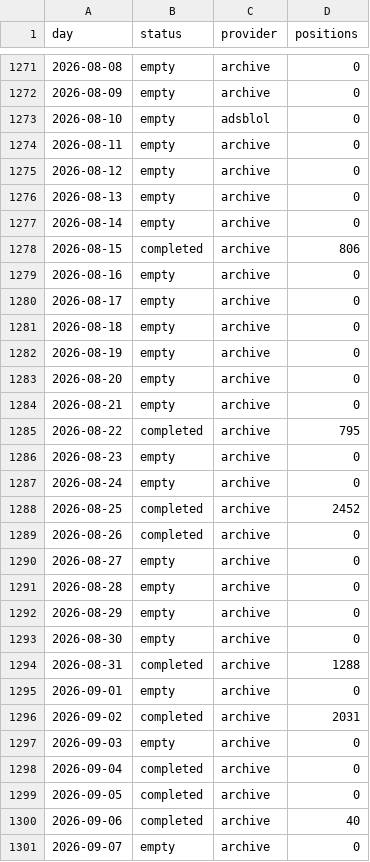
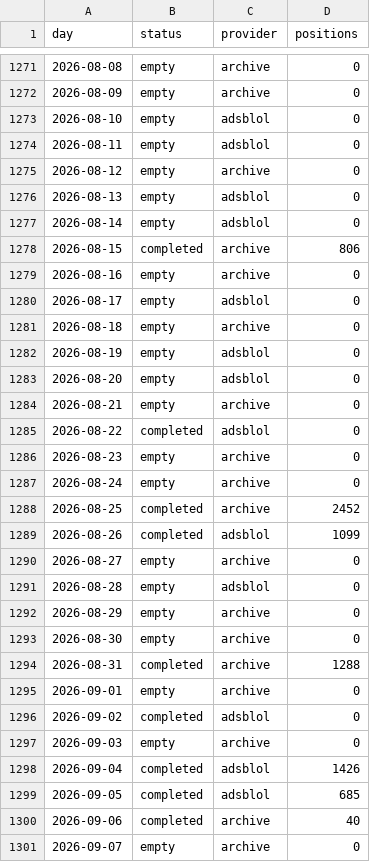
Before and after one commit to peterridzon/lietadielka, a CSV file: data/observations/505c06/days.csv, drawn as a sheet; only a part is shown, gaps mark what is left out; the diff covers the shown part only.

Commit message:
data: zber 2026-09-16

```diff
--- a/data/observations/505c06/days.csv
+++ b/data/observations/505c06/days.csv
@@ -1273,14 +1273,14 @@ day,status,provider,positions
 2026-08-10,empty,adsblol,0
-2026-08-11,empty,archive,0
+2026-08-11,empty,adsblol,0
 2026-08-12,empty,archive,0
-2026-08-13,empty,archive,0
-2026-08-14,empty,archive,0
+2026-08-13,empty,adsblol,0
+2026-08-14,empty,adsblol,0
 2026-08-15,completed,archive,806
 2026-08-16,empty,archive,0
-2026-08-17,empty,archive,0
+2026-08-17,empty,adsblol,0
 2026-08-18,empty,archive,0
-2026-08-19,empty,archive,0
-2026-08-20,empty,archive,0
+2026-08-19,empty,adsblol,0
+2026-08-20,empty,adsblol,0
 2026-08-21,empty,archive,0
-2026-08-22,completed,archive,795
+2026-08-22,completed,adsblol,0
 2026-08-23,empty,archive,0
@@ -1288,5 +1288,5 @@ day,status,provider,positions
 2026-08-25,completed,archive,2452
-2026-08-26,completed,archive,0
+2026-08-26,completed,adsblol,1099
 2026-08-27,empty,archive,0
-2026-08-28,empty,archive,0
+2026-08-28,empty,adsblol,0
 2026-08-29,empty,archive,0
@@ -1295,6 +1295,6 @@ day,status,provider,positions
 2026-09-01,empty,archive,0
-2026-09-02,completed,archive,2031
+2026-09-02,completed,adsblol,0
 2026-09-03,empty,archive,0
-2026-09-04,completed,archive,0
-2026-09-05,completed,archive,0
+2026-09-04,completed,adsblol,1426
+2026-09-05,completed,adsblol,685
 2026-09-06,completed,archive,40
```
Also changed, not shown: 8 edited cells elsewhere in this file, data/observations/505c07/days.csv, data/observations/505c09/days.csv, 2 other files.
